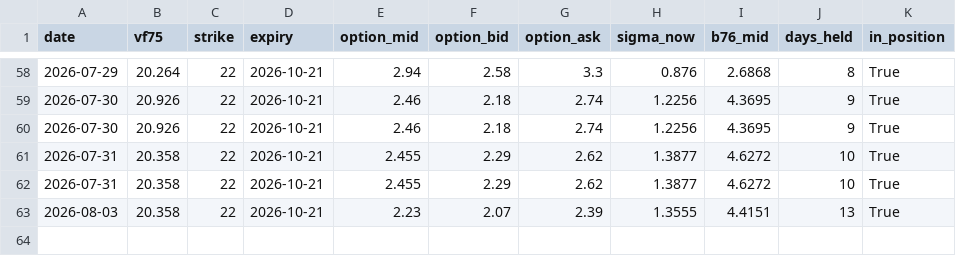
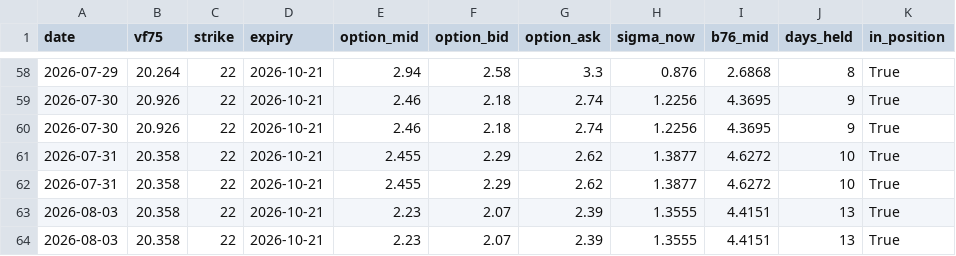
Before and after one commit to laimanto/VF75-strategy, a CSV file: data/option_price.csv, drawn as a sheet; only a part is shown, gaps mark what is left out.

```diff
--- a/data/option_price.csv
+++ b/data/option_price.csv
@@ -63 +63,2 @@ date,vf75,strike,expiry,option_mid,option_bid,option_ask,sigma_now,b76_mid,days_
 2026-08-03,20.358,22,2026-10-21,2.23,2.07,2.39,1.3555,4.4151,13,True
+2026-08-03,20.358,22,2026-10-21,2.23,2.07,2.39,1.3555,4.4151,13,True
```
Also changed, not shown: data/daily_log.csv, 1 other file.
